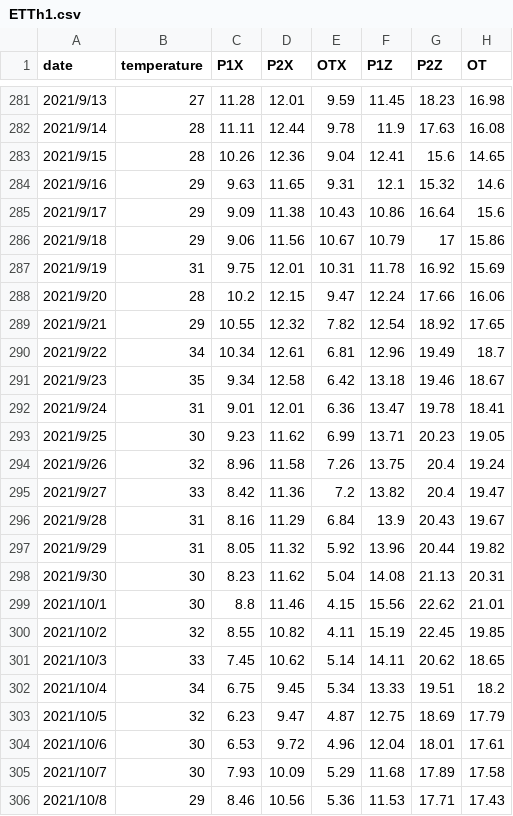
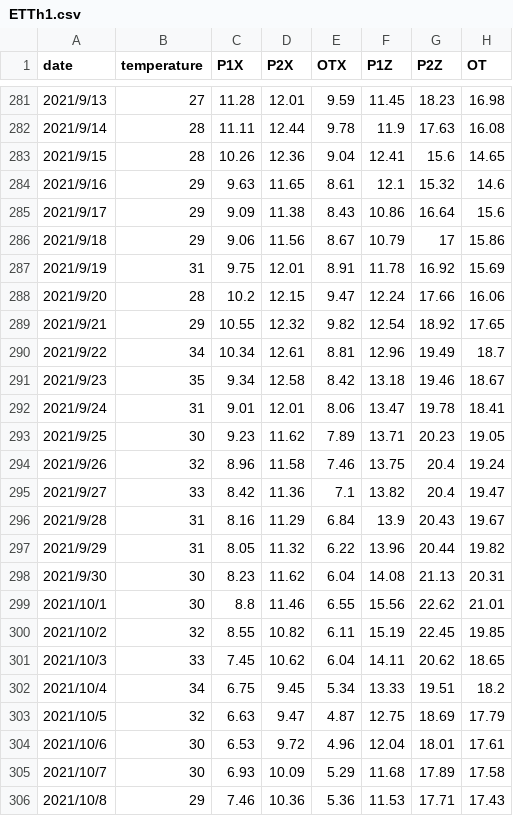
Before and after one commit to sakura4396/ETDataset, a CSV file: ETT-small/ETTh1.csv, drawn as a sheet; only a part is shown, gaps mark what is left out; the diff covers the shown part only.

```diff
--- a/ETT-small/ETTh1.csv
+++ b/ETT-small/ETTh1.csv
@@ -283,24 +283,24 @@ date,temperature,P1X,P2X,OTX,P1Z,P2Z,OT
 2021/9/15,28,10.26,12.36,9.04,12.41,15.6,14.65
-2021/9/16,29,9.63,11.65,9.31,12.1,15.32,14.6
-2021/9/17,29,9.09,11.38,10.43,10.86,16.64,15.6
-2021/9/18,29,9.06,11.56,10.67,10.79,17,15.86
-2021/9/19,31,9.75,12.01,10.31,11.78,16.92,15.69
+2021/9/16,29,9.63,11.65,8.61,12.1,15.32,14.6
+2021/9/17,29,9.09,11.38,8.43,10.86,16.64,15.6
+2021/9/18,29,9.06,11.56,8.67,10.79,17,15.86
+2021/9/19,31,9.75,12.01,8.91,11.78,16.92,15.69
 2021/9/20,28,10.2,12.15,9.47,12.24,17.66,16.06
-2021/9/21,29,10.55,12.32,7.82,12.54,18.92,17.65
-2021/9/22,34,10.34,12.61,6.81,12.96,19.49,18.7
-2021/9/23,35,9.34,12.58,6.42,13.18,19.46,18.67
-2021/9/24,31,9.01,12.01,6.36,13.47,19.78,18.41
-2021/9/25,30,9.23,11.62,6.99,13.71,20.23,19.05
-2021/9/26,32,8.96,11.58,7.26,13.75,20.4,19.24
-2021/9/27,33,8.42,11.36,7.2,13.82,20.4,19.47
+2021/9/21,29,10.55,12.32,9.82,12.54,18.92,17.65
+2021/9/22,34,10.34,12.61,8.81,12.96,19.49,18.7
+2021/9/23,35,9.34,12.58,8.42,13.18,19.46,18.67
+2021/9/24,31,9.01,12.01,8.06,13.47,19.78,18.41
+2021/9/25,30,9.23,11.62,7.89,13.71,20.23,19.05
+2021/9/26,32,8.96,11.58,7.46,13.75,20.4,19.24
+2021/9/27,33,8.42,11.36,7.1,13.82,20.4,19.47
 2021/9/28,31,8.16,11.29,6.84,13.9,20.43,19.67
-2021/9/29,31,8.05,11.32,5.92,13.96,20.44,19.82
-2021/9/30,30,8.23,11.62,5.04,14.08,21.13,20.31
-2021/10/1,30,8.8,11.46,4.15,15.56,22.62,21.01
-2021/10/2,32,8.55,10.82,4.11,15.19,22.45,19.85
-2021/10/3,33,7.45,10.62,5.14,14.11,20.62,18.65
+2021/9/29,31,8.05,11.32,6.22,13.96,20.44,19.82
+2021/9/30,30,8.23,11.62,6.04,14.08,21.13,20.31
+2021/10/1,30,8.8,11.46,6.55,15.56,22.62,21.01
+2021/10/2,32,8.55,10.82,6.11,15.19,22.45,19.85
+2021/10/3,33,7.45,10.62,6.04,14.11,20.62,18.65
 2021/10/4,34,6.75,9.45,5.34,13.33,19.51,18.2
-2021/10/5,32,6.23,9.47,4.87,12.75,18.69,17.79
+2021/10/5,32,6.63,9.47,4.87,12.75,18.69,17.79
 2021/10/6,30,6.53,9.72,4.96,12.04,18.01,17.61
-2021/10/7,30,7.93,10.09,5.29,11.68,17.89,17.58
-2021/10/8,29,8.46,10.56,5.36,11.53,17.71,17.43
+2021/10/7,30,6.93,10.09,5.29,11.68,17.89,17.58
+2021/10/8,29,7.46,10.36,5.36,11.53,17.71,17.43
```
Also changed, not shown: 78 edited cells elsewhere in this file.
